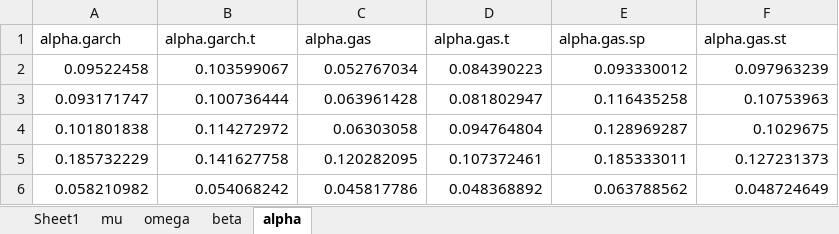
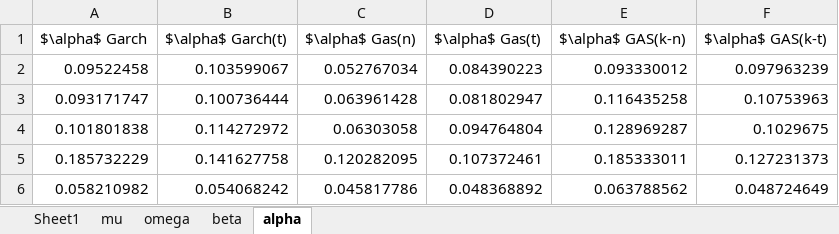
Before and after one commit to netoluizbezerra/dissertacao, an Excel workbook: notebooks/estudo_simulacao_garch_t.xlsx, sheet alpha, drawn as a sheet; only a part is shown; values as stored, in another font and other column widths than the file's, no borders; removed rows and columns are numbered as before the commit, all else as after; the diff names each change by its address in the sheet, - before the commit and + after, or states it on an @@ line.

```diff
--- a/notebooks/estudo_simulacao_garch_t.xlsx (sheet alpha)
+++ b/notebooks/estudo_simulacao_garch_t.xlsx (sheet alpha)
-row 1: alpha.garch | alpha.garch.t | alpha.gas | alpha.gas.t | alpha.gas.sp | alpha.gas.st
+row 1: $\alpha$ Garch | $\alpha$ Garch(t) | $\alpha$ Gas(n) | $\alpha$ Gas(t) | $\alpha$ GAS(k-n) | $\alpha$ GAS(k-t)
```
Also changed, not shown: sheet omega, sheet beta, sheet mu, sheet Sheet1, notebooks/estudo_simulacao_garch_st.xlsx, 5 other files.
